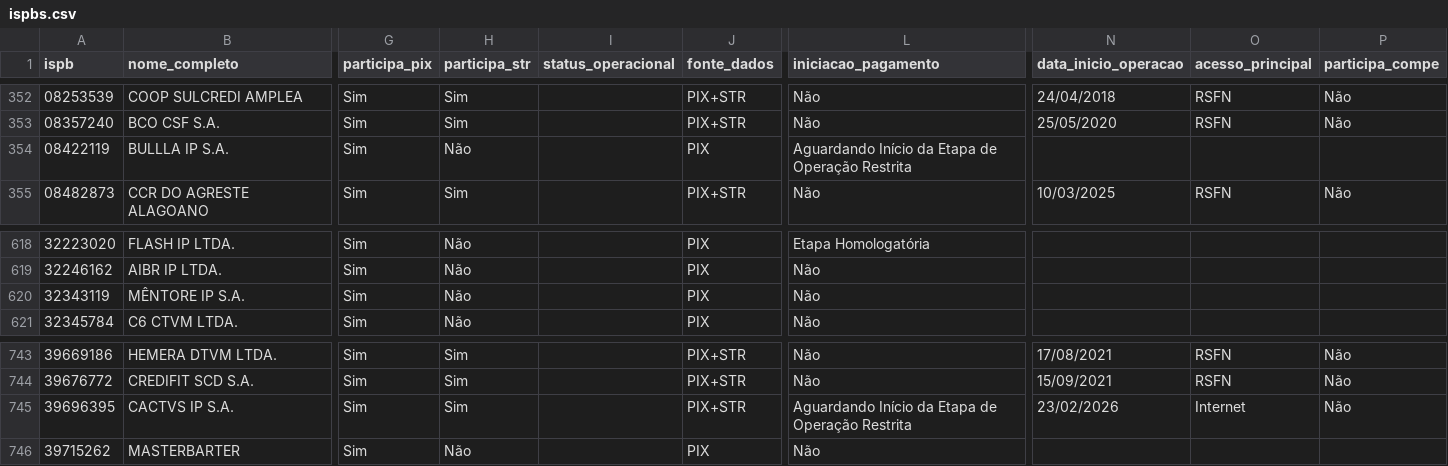
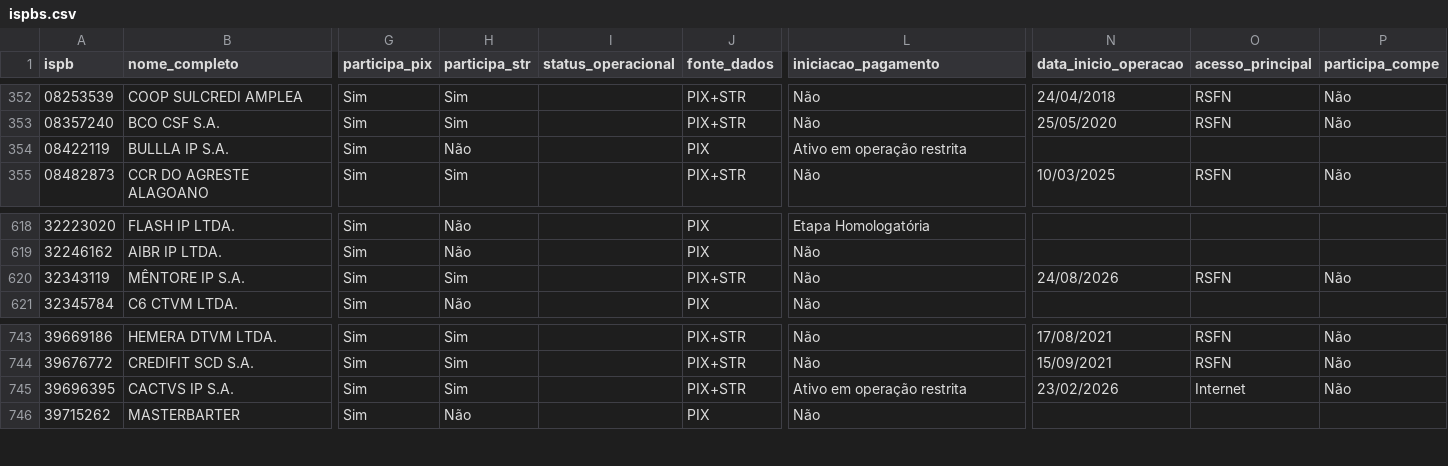
Before and after one commit to antoniopaolillo/brasil-ispb-database, a CSV file: data/ispbs.csv, drawn as a sheet; only a part is shown, gaps mark what is left out; the diff names each change by its address in the sheet, - before the commit and + after, or states it on an @@ line.

```diff
--- a/data/ispbs.csv
+++ b/data/ispbs.csv
-L354 (iniciacao_pagamento): Aguardando Início da Etapa de Operação Restrita
+L354 (iniciacao_pagamento): Ativo em operação restrita
-H620 (participa_str): Não
+H620 (participa_str): Sim
-J620 (fonte_dados): PIX
+J620 (fonte_dados): PIX+STR
-N620 (data_inicio_operacao): (empty)
+N620 (data_inicio_operacao): 24/08/2026
-O620 (acesso_principal): (empty)
+O620 (acesso_principal): RSFN
-P620 (participa_compe): (empty)
+P620 (participa_compe): Não
-L745 (iniciacao_pagamento): Aguardando Início da Etapa de Operação Restrita
+L745 (iniciacao_pagamento): Ativo em operação restrita
```
Also changed, not shown: 2 other files.
